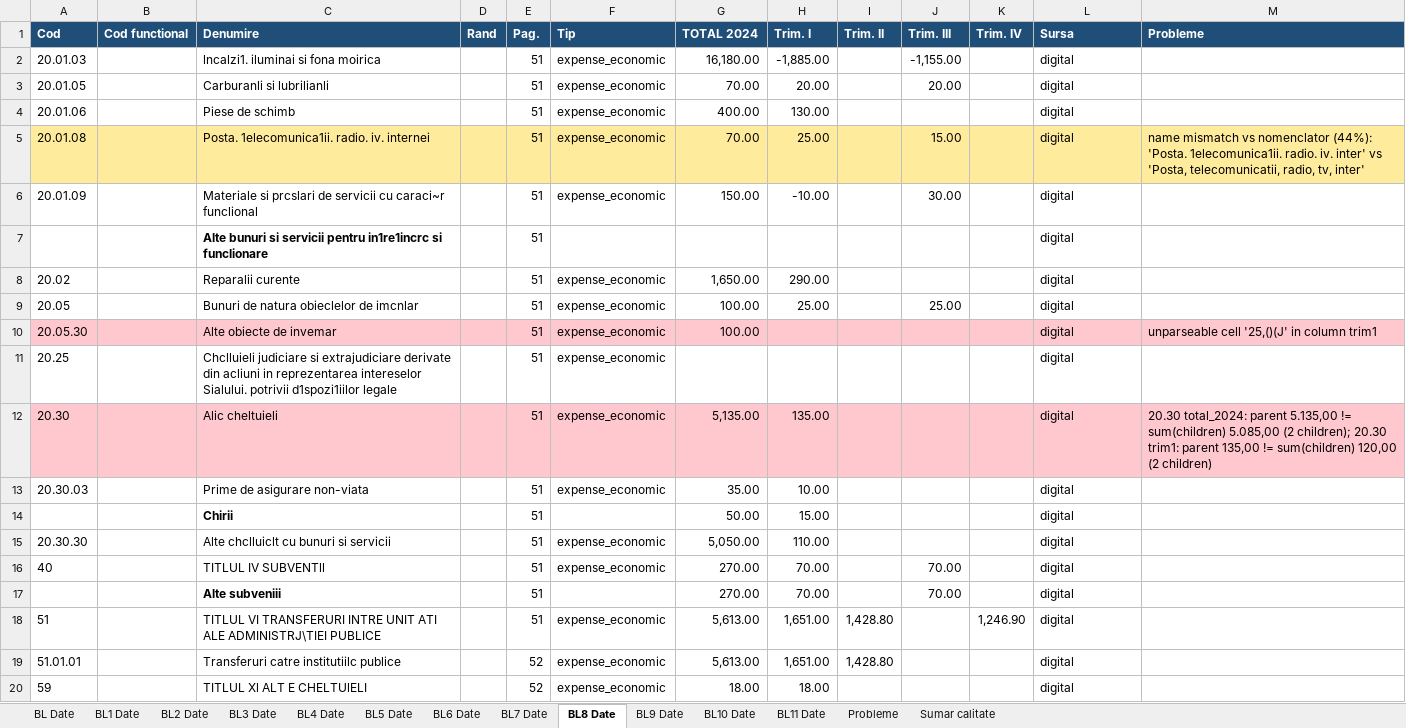
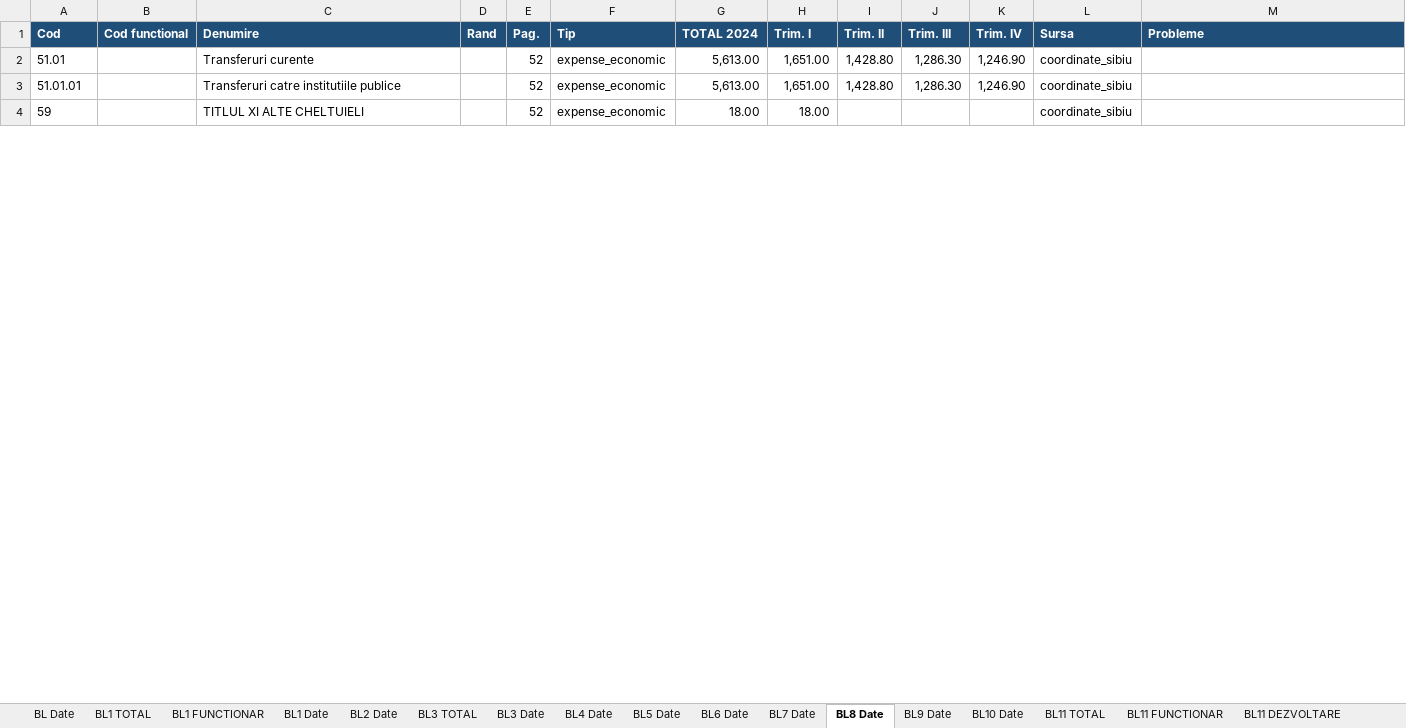
Before and after one commit to danadrianparaschiv/bugete-locale-romania, an Excel workbook: data/2024/34-sibiu/143450-sibiu/budget_file.xlsx, sheet BL8 Date, drawn as a sheet; only a part is shown; values as stored, in another font and other column widths than the file's, no borders; removed rows and columns are numbered as before the commit, all else as after; the diff covers the shown part only; the diff names each change by its address in the sheet, - before the commit and + after, or states it on an @@ line.

Commit message:
feat: adaugă pilotul exhaustiv Sibiu 2024

```diff
--- a/data/2024/34-sibiu/143450-sibiu/budget_file.xlsx (sheet BL8 Date)
+++ b/data/2024/34-sibiu/143450-sibiu/budget_file.xlsx (sheet BL8 Date)
+sheet tab: BL1 TOTAL
+sheet tab: BL1 FUNCTIONAR
+sheet tab: BL3 TOTAL
+sheet tab: BL11 TOTAL
+sheet tab: BL11 FUNCTIONAR
+sheet tab: BL11 DEZVOLTARE
-row 2: 20.01.03 |  | lncalzi1. iluminai si fona moirica |  | 51 | expense_economic | 16,180.00 | -1,885.00 |  | -1,155.00 |  | digital
-row 3: 20.01.05 |  | Carburanli si lubrilianli |  | 51 | expense_economic | 70.00 | 20.00 |  | 20.00 |  | digital
-row 4: 20.01.06 |  | Piese de schimb |  | 51 | expense_economic | 400.00 | 130.00 |  |  |  | digital
-row 5: 20.01.08 |  | Posta. 1elecomunica1ii. radio. iv. internei |  | 51 | expense_economic | 70.00 | 25.00 |  | 15.00 |  | digital | name mismatch vs nomenclator (44%): 'Posta. 1elecomunica1ii. radio. iv. inter' vs 'Posta, telecomunicatii, radio, tv, inter'
-row 6: 20.01.09 |  | Materiale si prcslari de servicii cu caraci~r funclional |  | 51 | expense_economic | 150.00 | -10.00 |  | 30.00 |  | digital
-row 7:  |  | Alte bunuri si servicii pentru in1re1incrc si funclionare |  | 51 |  |  |  |  |  |  | digital
-row 8: 20.02 |  | Reparalii curente |  | 51 | expense_economic | 1,650.00 | 290.00 |  |  |  | digital
-row 9: 20.05 |  | Bunuri de natura obieclelor de imcnlar |  | 51 | expense_economic | 100.00 | 25.00 |  | 25.00 |  | digital
-row 10: 20.05.30 |  | Alte obiecte de invemar |  | 51 | expense_economic | 100.00 |  |  |  |  | digital | unparseable cell '25,()(J' in column trim1
-row 11: 20.25 |  | Chclluieli judiciare si extrajudiciare derivate din acliuni in reprezentarea intereselor Sialului. potrivii d1spozi1iilor legale |  | 51 | expense_economic |  |  |  |  |  | digital
-row 12: 20.30 |  | Alic cheltuieli |  | 51 | expense_economic | 5,135.00 | 135.00 |  |  |  | digital | 20.30 total_2024: parent 5.135,00 != sum(children) 5.085,00 (2 children); 20.30 trim1: parent 135,00 != sum(children) 120,00 (2 children)
-row 13: 20.30.03 |  | Prime de asigurare non-viata |  | 51 | expense_economic | 35.00 | 10.00 |  |  |  | digital
-row 14:  |  | Chirii |  | 51 |  | 50.00 | 15.00 |  |  |  | digital
-row 15: 20.30.30 |  | Alte chclluiclt cu bunuri si servicii |  | 51 | expense_economic | 5,050.00 | 110.00 |  |  |  | digital
-row 16: 40 |  | TITLUL IV SUBVENTll |  | 51 | expense_economic | 270.00 | 70.00 |  | 70.00 |  | digital
-row 17:  |  | Alte subveniii |  | 51 |  | 270.00 | 70.00 |  | 70.00 |  | digital
-A2 (Cod): 51
+A2 (Cod): 51.01
-C2 (Denumire): TITLUL VI TRANSFERURI INTRE UNIT ATI ALE ADMINISTRJ\TIEI PUBLICE
+C2 (Denumire): Transferuri curente
-E2 (Pag.): 51
+E2 (Pag.): 52
-J2:J3 (Trim. III): (empty)
+J2:J3 (Trim. III): 1,286.30
-L2:L4 (Sursa): digital
+L2:L4 (Sursa): coordinate_sibiu
-C3 (Denumire): Transferuri catre institutiilc publice
+C3 (Denumire): Transferuri catre institutiile publice
-K3 (Trim. IV): (empty)
+K3 (Trim. IV): 1,246.90
-C4 (Denumire): TITLUL Xl ALT E CHELTUlELI
+C4 (Denumire): TITLUL XI ALTE CHELTUIELI
```
Also changed, not shown: 1 added row, 5 removed rows, 65 edited cells and cell formats elsewhere in this sheet, sheet Probleme, sheet BL9 Date, sheet BL Date, sheet BL11 Date, sheet BL7 Date, sheet BL3 Date, 7 more sheets, 21 other files.
